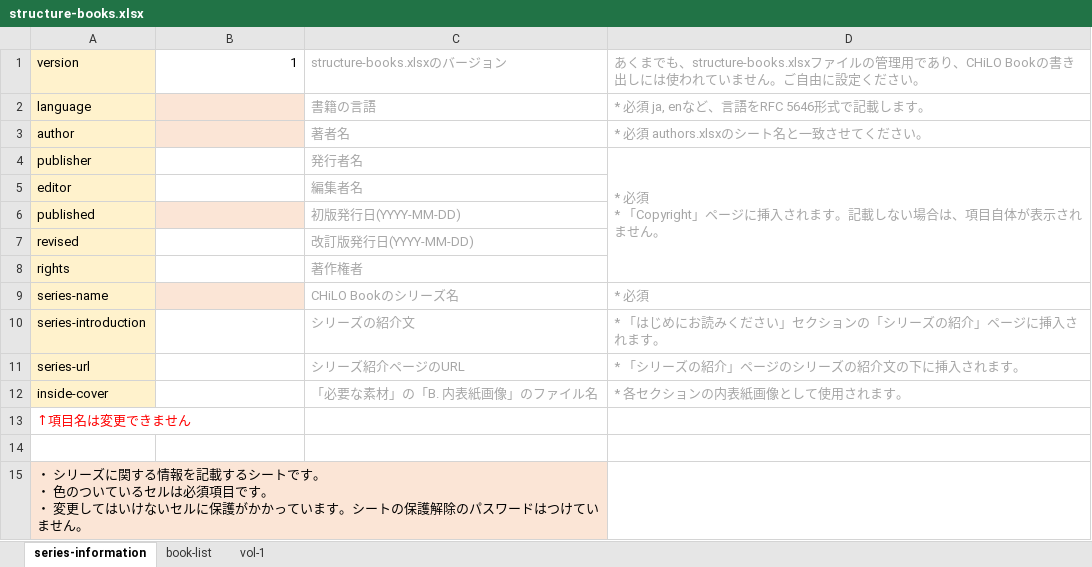
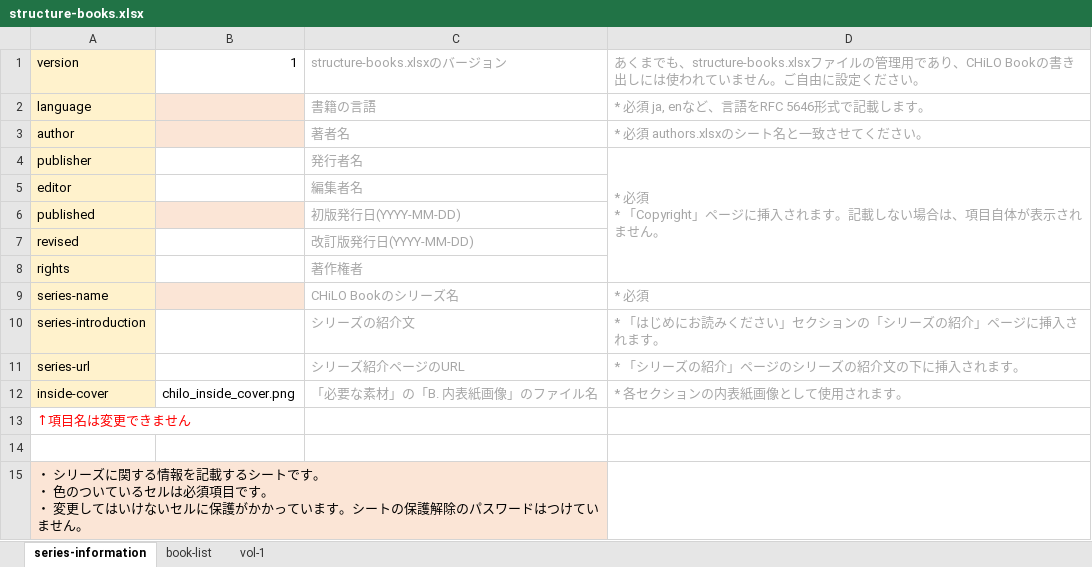
Before and after one commit to cccties/chilo-producer, an Excel workbook: chiloPro/template-series/structure-books.xlsx, sheet series-information, drawn as a sheet; values as stored, in another font and other column widths than the file's, no borders; the diff names each change by its address in the sheet, - before the commit and + after, or states it on an @@ line.

Commit message:
Set the default inside cover

```diff
--- a/chiloPro/template-series/structure-books.xlsx (sheet series-information)
+++ b/chiloPro/template-series/structure-books.xlsx (sheet series-information)
-B12: (empty)
+B12: chilo_inside_cover.png
```
Also changed, not shown: chiloPro/template-series_english/structure-books_english.xlsx, 4 other files.
